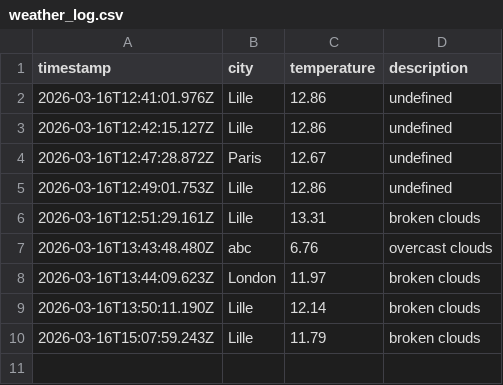
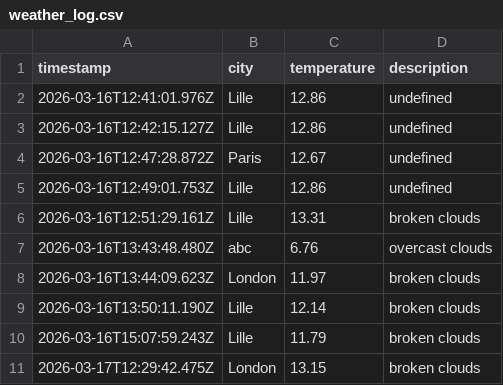
Before and after one commit to ardayss19/weatherAppJS, a CSV file: data/weather_log.csv, drawn as a sheet; the diff names each change by its address in the sheet, - before the commit and + after, or states it on an @@ line.

```diff
--- a/data/weather_log.csv
+++ b/data/weather_log.csv
+row 11: 2026-03-17T12:29:42.475Z | London | 13.15 | broken clouds
```
Also changed, not shown: 1 other file.
